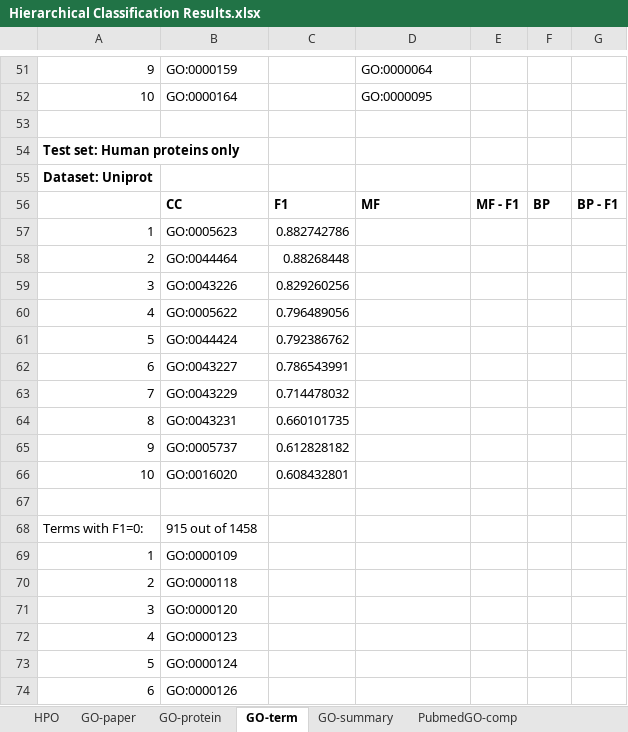
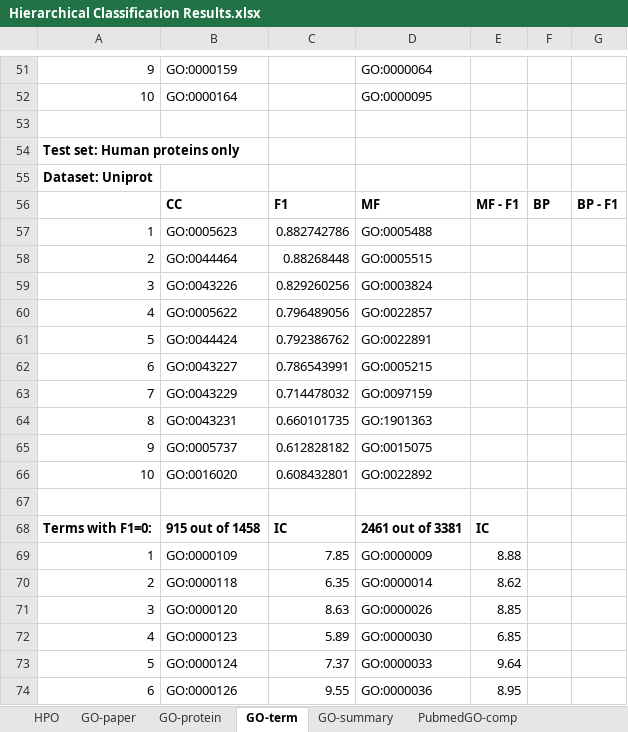
Before and after one commit to laineyzoo/protein_annotation, an Excel workbook: Hierarchical Classification Results.xlsx, sheet GO-term, drawn as a sheet; only a part is shown, gaps mark what is left out; values as stored, in another font and other column widths than the file's, no borders; the diff covers the shown part only; the diff names each change by its address in the sheet, - before the commit and + after, or states it on an @@ line.

Commit message:
Updating results

```diff
--- a/Hierarchical Classification Results.xlsx (sheet GO-term)
+++ b/Hierarchical Classification Results.xlsx (sheet GO-term)
-D57: (empty)
+D57: GO:0005488
-D58: (empty)
+D58: GO:0005515
-D59: (empty)
+D59: GO:0003824
-D60: (empty)
+D60: GO:0022857
-D61: (empty)
+D61: GO:0022891
-D62: (empty)
+D62: GO:0005215
-D63: (empty)
+D63: GO:0097159
-D64: (empty)
+D64: GO:1901363
-D65: (empty)
+D65: GO:0015075
-D66: (empty)
+D66: GO:0022892
-A68:B68 bold: off
+A68:B68 bold: on
-C68: (empty)
+C68: IC
-D68: (empty)
+D68: 2461 out of 3381
-E68: (empty)
+E68: IC
-C69: (empty)
+C69: 7.85
-D69: (empty)
+D69: GO:0000009
-E69: (empty)
+E69: 8.88
-C70: (empty)
+C70: 6.35
-D70: (empty)
+D70: GO:0000014
-E70: (empty)
+E70: 8.62
-C71: (empty)
+C71: 8.63
-D71: (empty)
+D71: GO:0000026
-E71: (empty)
+E71: 8.85
-C72: (empty)
+C72: 5.89
-D72: (empty)
+D72: GO:0000030
-E72: (empty)
+E72: 6.85
-C73: (empty)
+C73: 7.37
-D73: (empty)
+D73: GO:0000033
-E73: (empty)
+E73: 9.64
-C74: (empty)
+C74: 9.55
-D74: (empty)
+D74: GO:0000036
-E74: (empty)
+E74: 8.95
```
Also changed, not shown: 26 added rows, 41 edited cells and cell formats elsewhere in this sheet, sheet taxonomy-Bayes x-val, sheet GO-protein.
